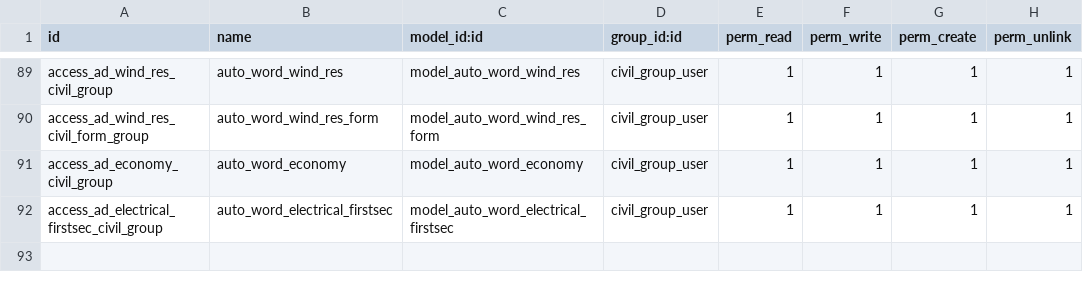
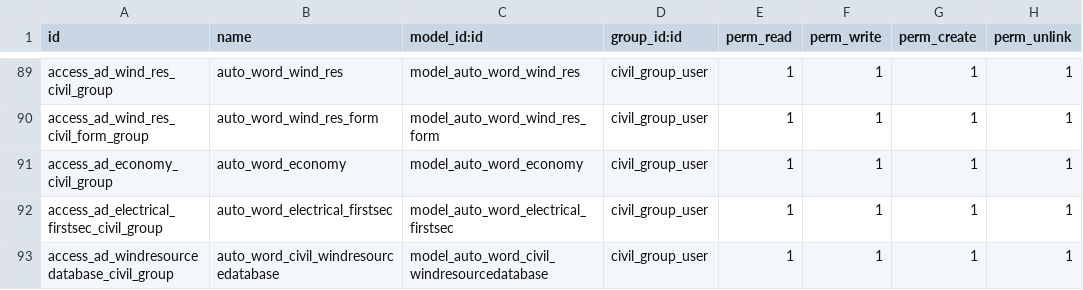
Before and after one commit to jamp78/auto_word, a CSV file: security/ir.model.access.csv, drawn as a sheet; only a part is shown, gaps mark what is left out; the diff names each change by its address in the sheet, - before the commit and + after, or states it on an @@ line.

```diff
--- a/security/ir.model.access.csv
+++ b/security/ir.model.access.csv
+row 93: access_ad_windresourcedatabase_civil_group | auto_word_civil_windresourcedatabase | model_auto_word_civil_windresourcedatabase | civil_group_user | 1 | 1 | 1 | 1
```
Also changed, not shown: 19 other files.
